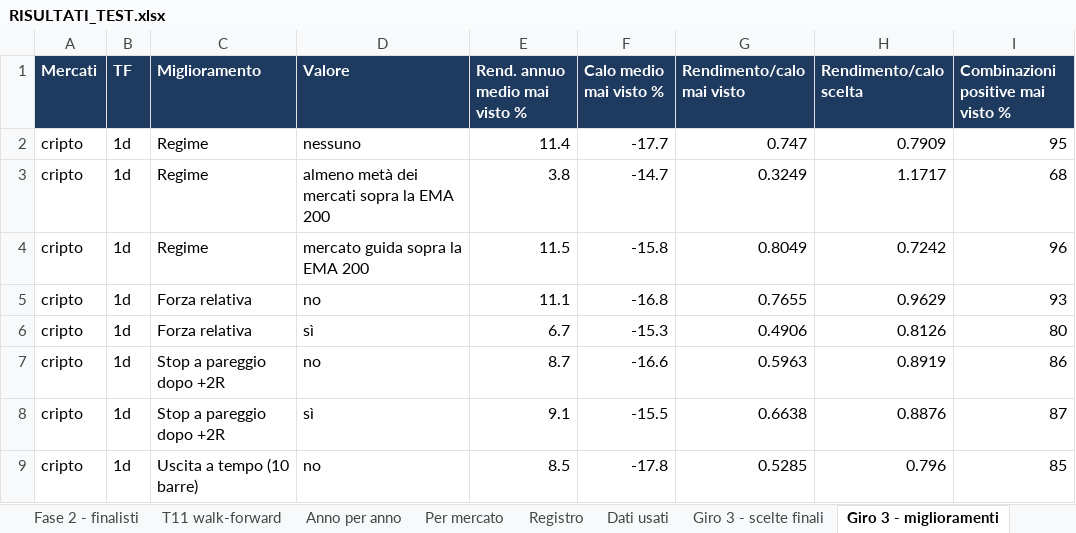
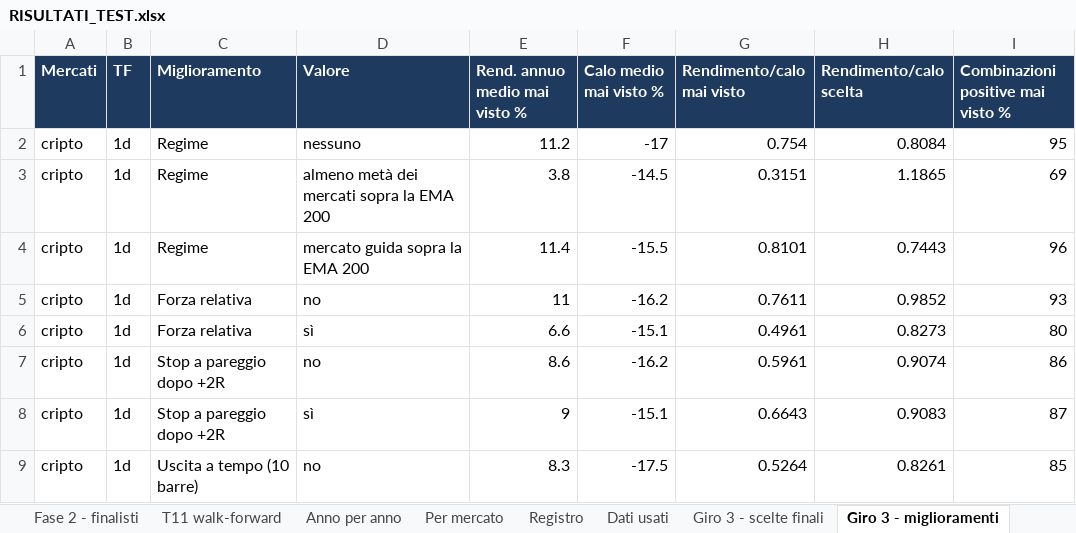
Before and after one commit to mhadhbimedwork-crypto/sentinella-mercati, an Excel workbook: risultati/RISULTATI_TEST.xlsx, sheet Giro 3 - miglioramenti, drawn as a sheet; only a part is shown; values as stored, in another font and other column widths than the file's, no borders; the diff covers the shown part only; the diff names each change by its address in the sheet, - before the commit and + after, or states it on an @@ line.

```diff
--- a/risultati/RISULTATI_TEST.xlsx (sheet Giro 3 - miglioramenti)
+++ b/risultati/RISULTATI_TEST.xlsx (sheet Giro 3 - miglioramenti)
-E2 (Rend. annuo medio mai visto %): 11.4
+E2 (Rend. annuo medio mai visto %): 11.2
-F2 (Calo medio mai visto %): -17.7
+F2 (Calo medio mai visto %): -17
-G2 (Rendimento/calo mai visto): 0.747
+G2 (Rendimento/calo mai visto): 0.754
-H2 (Rendimento/calo scelta): 0.7909
+H2 (Rendimento/calo scelta): 0.8084
-F3 (Calo medio mai visto %): -14.7
+F3 (Calo medio mai visto %): -14.5
-G3 (Rendimento/calo mai visto): 0.3249
+G3 (Rendimento/calo mai visto): 0.3151
-H3 (Rendimento/calo scelta): 1.1717
+H3 (Rendimento/calo scelta): 1.1865
-I3: 68
+I3: 69
-E4 (Rend. annuo medio mai visto %): 11.5
+E4 (Rend. annuo medio mai visto %): 11.4
-F4 (Calo medio mai visto %): -15.8
+F4 (Calo medio mai visto %): -15.5
-G4 (Rendimento/calo mai visto): 0.8049
+G4 (Rendimento/calo mai visto): 0.8101
-H4 (Rendimento/calo scelta): 0.7242
+H4 (Rendimento/calo scelta): 0.7443
-E5 (Rend. annuo medio mai visto %): 11.1
+E5 (Rend. annuo medio mai visto %): 11
-F5 (Calo medio mai visto %): -16.8
+F5 (Calo medio mai visto %): -16.2
-G5 (Rendimento/calo mai visto): 0.7655
+G5 (Rendimento/calo mai visto): 0.7611
-H5 (Rendimento/calo scelta): 0.9629
+H5 (Rendimento/calo scelta): 0.9852
-E6 (Rend. annuo medio mai visto %): 6.7
+E6 (Rend. annuo medio mai visto %): 6.6
-F6 (Calo medio mai visto %): -15.3
+F6 (Calo medio mai visto %): -15.1
-G6 (Rendimento/calo mai visto): 0.4906
+G6 (Rendimento/calo mai visto): 0.4961
-H6 (Rendimento/calo scelta): 0.8126
+H6 (Rendimento/calo scelta): 0.8273
-E7 (Rend. annuo medio mai visto %): 8.7
+E7 (Rend. annuo medio mai visto %): 8.6
-F7 (Calo medio mai visto %): -16.6
+F7 (Calo medio mai visto %): -16.2
-G7 (Rendimento/calo mai visto): 0.5963
+G7 (Rendimento/calo mai visto): 0.5961
-H7 (Rendimento/calo scelta): 0.8919
+H7 (Rendimento/calo scelta): 0.9074
-E8 (Rend. annuo medio mai visto %): 9.1
+E8 (Rend. annuo medio mai visto %): 9
-F8 (Calo medio mai visto %): -15.5
+F8 (Calo medio mai visto %): -15.1
-G8 (Rendimento/calo mai visto): 0.6638
+G8 (Rendimento/calo mai visto): 0.6643
-H8 (Rendimento/calo scelta): 0.8876
+H8 (Rendimento/calo scelta): 0.9083
-E9 (Rend. annuo medio mai visto %): 8.5
+E9 (Rend. annuo medio mai visto %): 8.3
-F9 (Calo medio mai visto %): -17.8
+F9 (Calo medio mai visto %): -17.5
-G9 (Rendimento/calo mai visto): 0.5285
+G9 (Rendimento/calo mai visto): 0.5264
-H9 (Rendimento/calo scelta): 0.796
+H9 (Rendimento/calo scelta): 0.8261
```
Also changed, not shown: 133 edited cells elsewhere in this sheet, sheet Giro 3 - finalisti, sheet Portafoglio unito, sheet Fase 2 - finalisti, sheet Giro 3 - scelte finali, sheet Agenti, sheet Fase 1 - 11 strategie, 5 more sheets, 7 other files.
